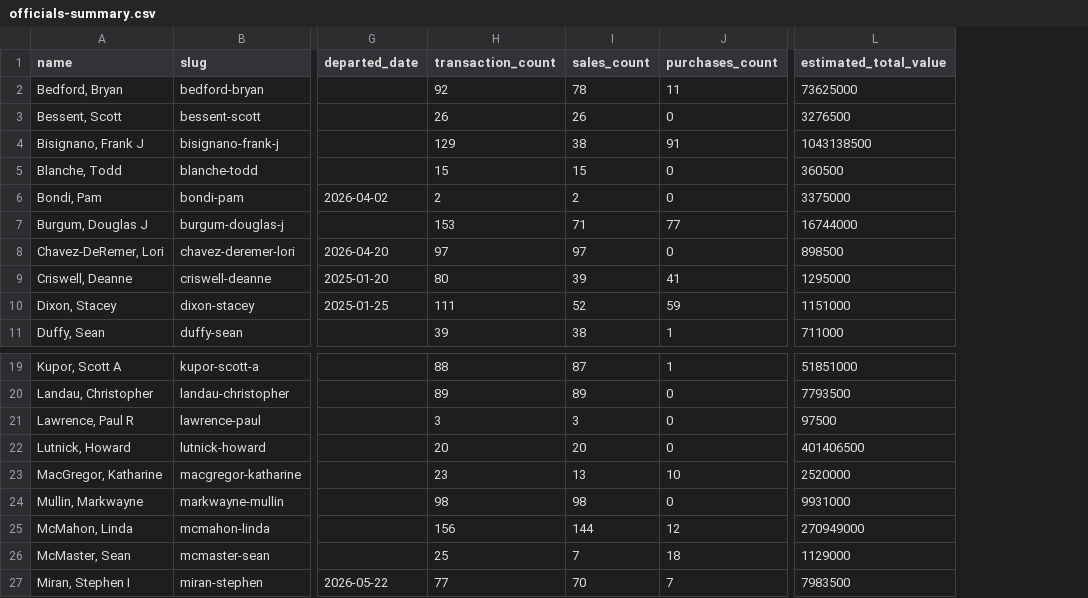
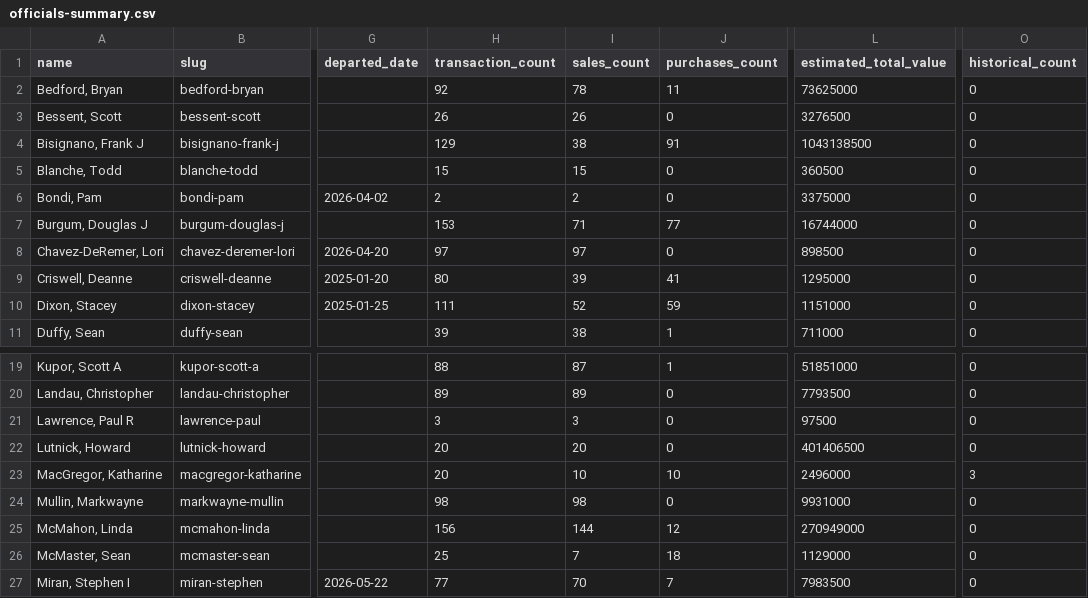
Before and after one commit to tbrown034/open-cabinet, a CSV file: public/data/officials-summary.csv, drawn as a sheet; only a part is shown, gaps mark what is left out; the diff names each change by its address in the sheet, - before the commit and + after, or states it on an @@ line.

Commit message:
Separate historical filing totals and monitor OGE source availability

```diff
--- a/public/data/officials-summary.csv
+++ b/public/data/officials-summary.csv
+column O (historical_count), rows 2-11: all 0; rows 19-27: 0 | 0 | 0 | 0 | 3 | 0 | 0 | 0 | 0
-H23 (transaction_count): 23
+H23 (transaction_count): 20
-I23 (sales_count): 13
+I23 (sales_count): 10
-L23 (estimated_total_value): 2520000
+L23 (estimated_total_value): 2496000
```
Also changed, not shown: 37 other files.
